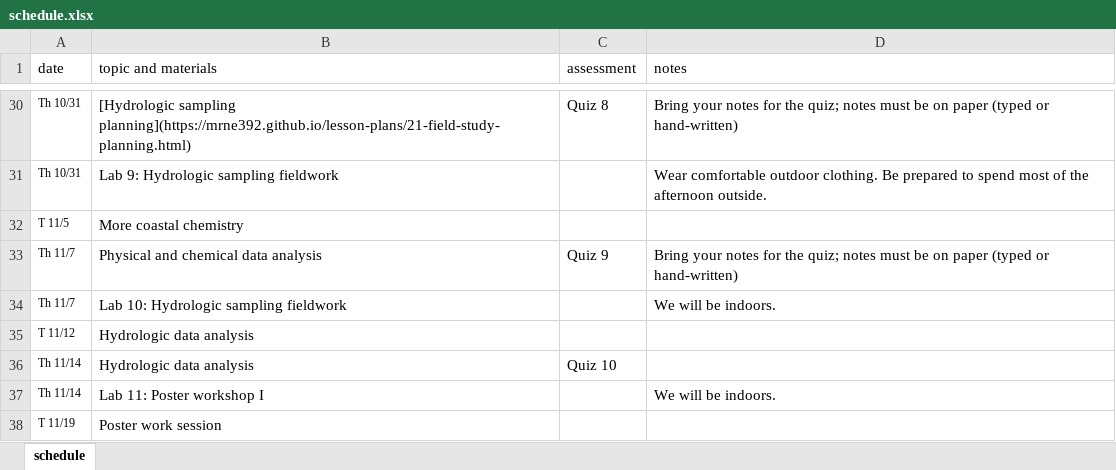
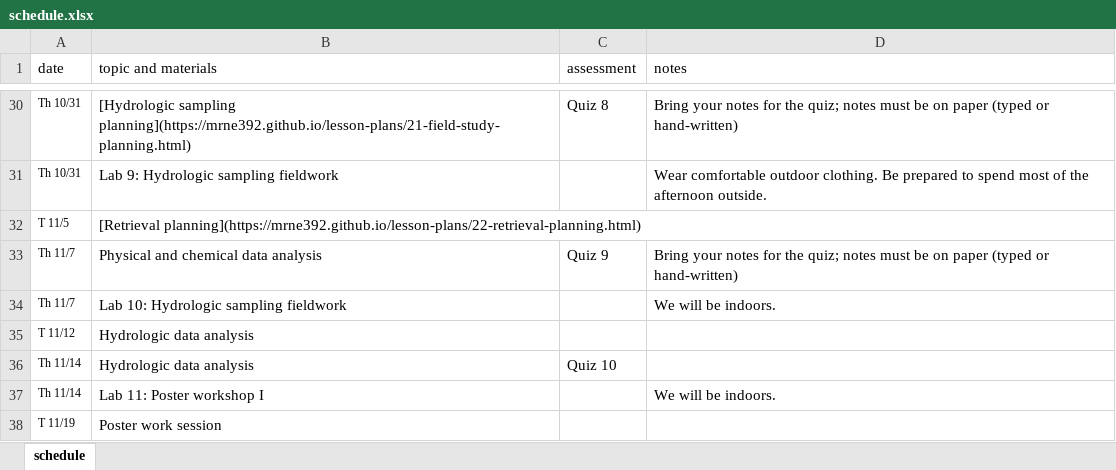
Before and after one commit to MRNE392/website, an Excel workbook: schedule.xlsx, sheet schedule, drawn as a sheet; only a part is shown, gaps mark what is left out; values as stored, in another font and other column widths than the file's, no borders; the diff names each change by its address in the sheet, - before the commit and + after, or states it on an @@ line.

```diff
--- a/schedule.xlsx (sheet schedule)
+++ b/schedule.xlsx (sheet schedule)
-B32 (topic and materials): More coastal chemistry
+B32 (topic and materials): [Retrieval planning](https://mrne392.github.io/lesson-plans/22-retrieval-planning.html)
```
Also changed, not shown: 5 other files.
